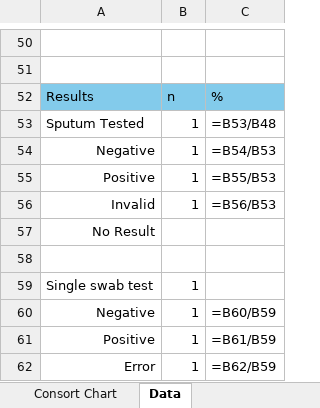
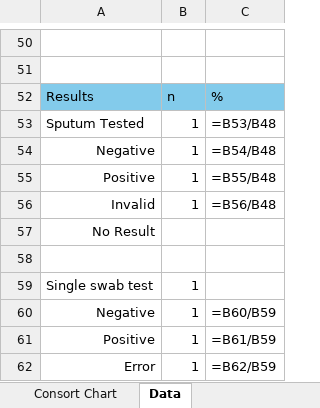
Before and after one commit to DTHF-East-London/TB-OMNI, an Excel workbook: Metadata/TB Omni Report Template.xlsx, sheet Data, drawn as a sheet; only a part is shown, gaps mark what is left out; values as stored, in another font and other column widths than the file's, no borders; formulas are shown in place of their values; the diff names each change by its address in the sheet, - before the commit and + after, or states it on an @@ line.

Commit message:
Fxied sputum percentage

```diff
--- a/Metadata/TB Omni Report Template.xlsx (sheet Data)
+++ b/Metadata/TB Omni Report Template.xlsx (sheet Data)
-C54: =B54/B53
+C54: =B54/B48
-C55: =B55/B53
+C55: =B55/B48
-C56: =B56/B53
+C56: =B56/B48
```
